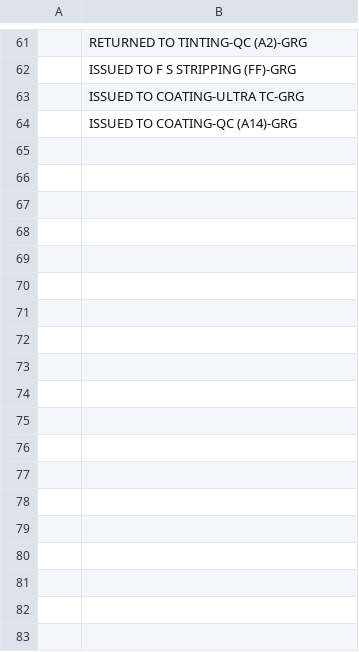
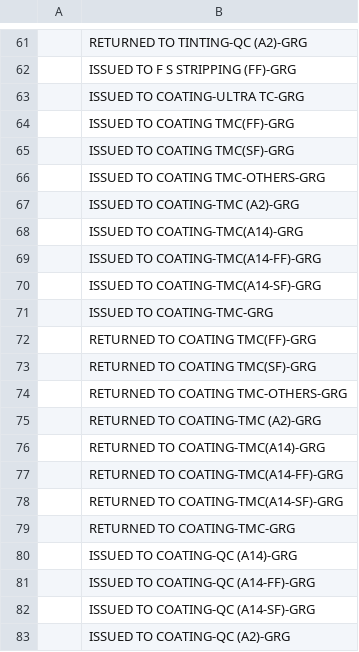
Before and after one commit to u-prashant/production-report, a CSV file: data/ds_ts_states.csv, drawn as a sheet; only a part is shown, gaps mark what is left out; the diff covers the shown part only; the diff names each change by its address in the sheet, - before the commit and + after, or states it on an @@ line.

```diff
--- a/data/ds_ts_states.csv
+++ b/data/ds_ts_states.csv
+row 64:  | ISSUED TO COATING TMC(FF)-GRG
+row 65:  | ISSUED TO COATING TMC(SF)-GRG
+row 66:  | ISSUED TO COATING TMC-OTHERS-GRG
+row 67:  | ISSUED TO COATING-TMC (A2)-GRG
+row 68:  | ISSUED TO COATING-TMC(A14)-GRG
+row 69:  | ISSUED TO COATING-TMC(A14-FF)-GRG
+row 70:  | ISSUED TO COATING-TMC(A14-SF)-GRG
+row 71:  | ISSUED TO COATING-TMC-GRG
+row 72:  | RETURNED TO COATING TMC(FF)-GRG
+row 73:  | RETURNED TO COATING TMC(SF)-GRG
+row 74:  | RETURNED TO COATING TMC-OTHERS-GRG
+row 75:  | RETURNED TO COATING-TMC (A2)-GRG
+row 76:  | RETURNED TO COATING-TMC(A14)-GRG
+row 77:  | RETURNED TO COATING-TMC(A14-FF)-GRG
+row 78:  | RETURNED TO COATING-TMC(A14-SF)-GRG
+row 79:  | RETURNED TO COATING-TMC-GRG
+row 81:  | ISSUED TO COATING-QC (A14-FF)-GRG
+row 82:  | ISSUED TO COATING-QC (A14-SF)-GRG
+row 83:  | ISSUED TO COATING-QC (A2)-GRG
```
Also changed, not shown: 22 added rows elsewhere in this file, 2 other files.
